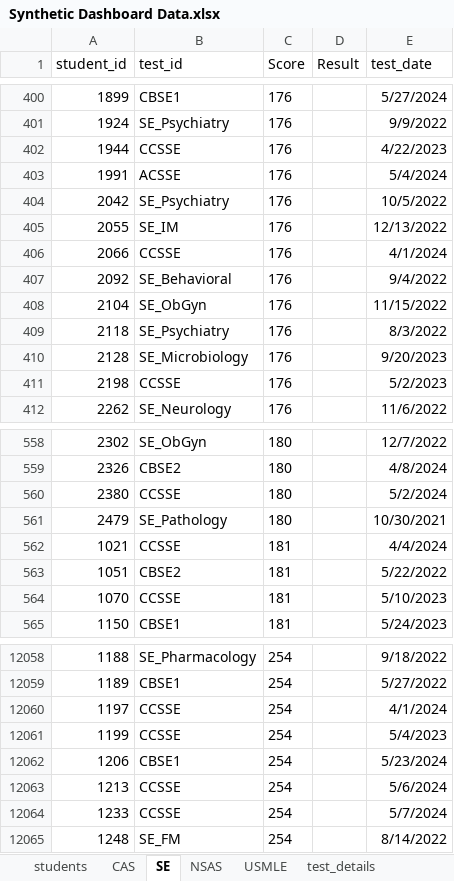
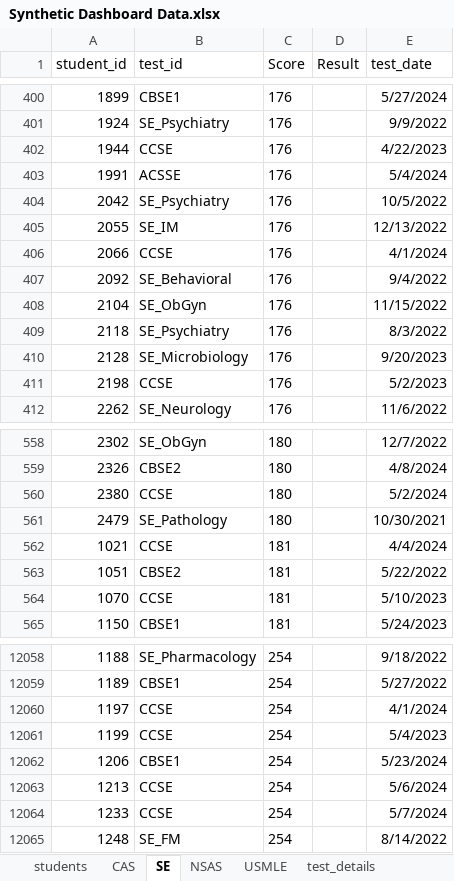
Before and after one commit to venkkandadai/medical-school-dashboard, an Excel workbook: Synthetic Dashboard Data.xlsx, sheet SE, drawn as a sheet; only a part is shown, gaps mark what is left out; values as stored, in another font and other column widths than the file's, no borders; the diff covers the shown part only; the diff names each change by its address in the sheet, - before the commit and + after, or states it on an @@ line.

```diff
--- a/Synthetic Dashboard Data.xlsx (sheet SE)
+++ b/Synthetic Dashboard Data.xlsx (sheet SE)
-B402 (test_id): CCSSE
+B402 (test_id): CCSE
-B406 (test_id): CCSSE
+B406 (test_id): CCSE
-B411 (test_id): CCSSE
+B411 (test_id): CCSE
-B560 (test_id): CCSSE
+B560 (test_id): CCSE
-B562 (test_id): CCSSE
+B562 (test_id): CCSE
-B564 (test_id): CCSSE
+B564 (test_id): CCSE
-B12060:B12061 (test_id): CCSSE
+B12060:B12061 (test_id): CCSE
-B12063:B12064 (test_id): CCSSE
+B12063:B12064 (test_id): CCSE
```
Also changed, not shown: 749 edited cells elsewhere in this sheet, sheet test_details, sheet national_comparison, 2 other files.
